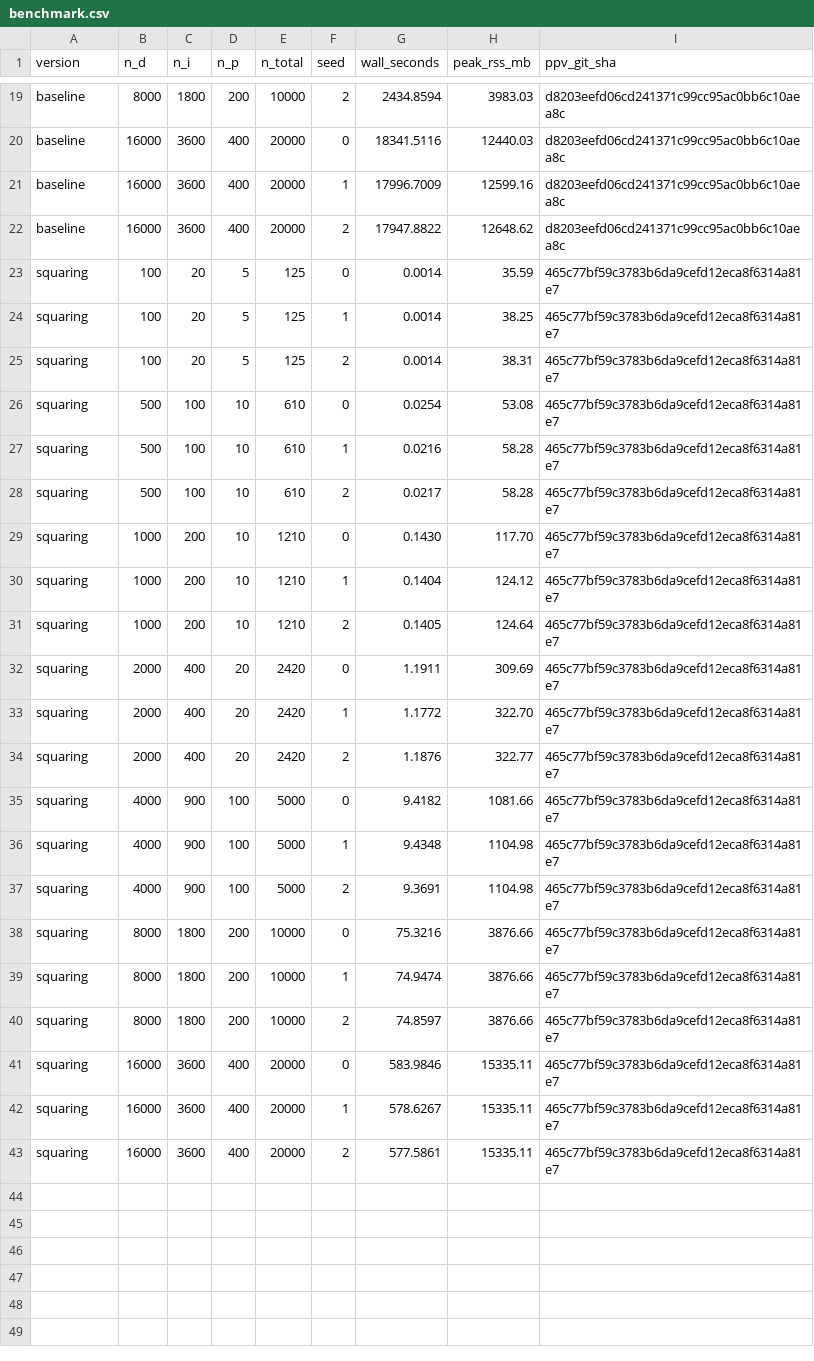
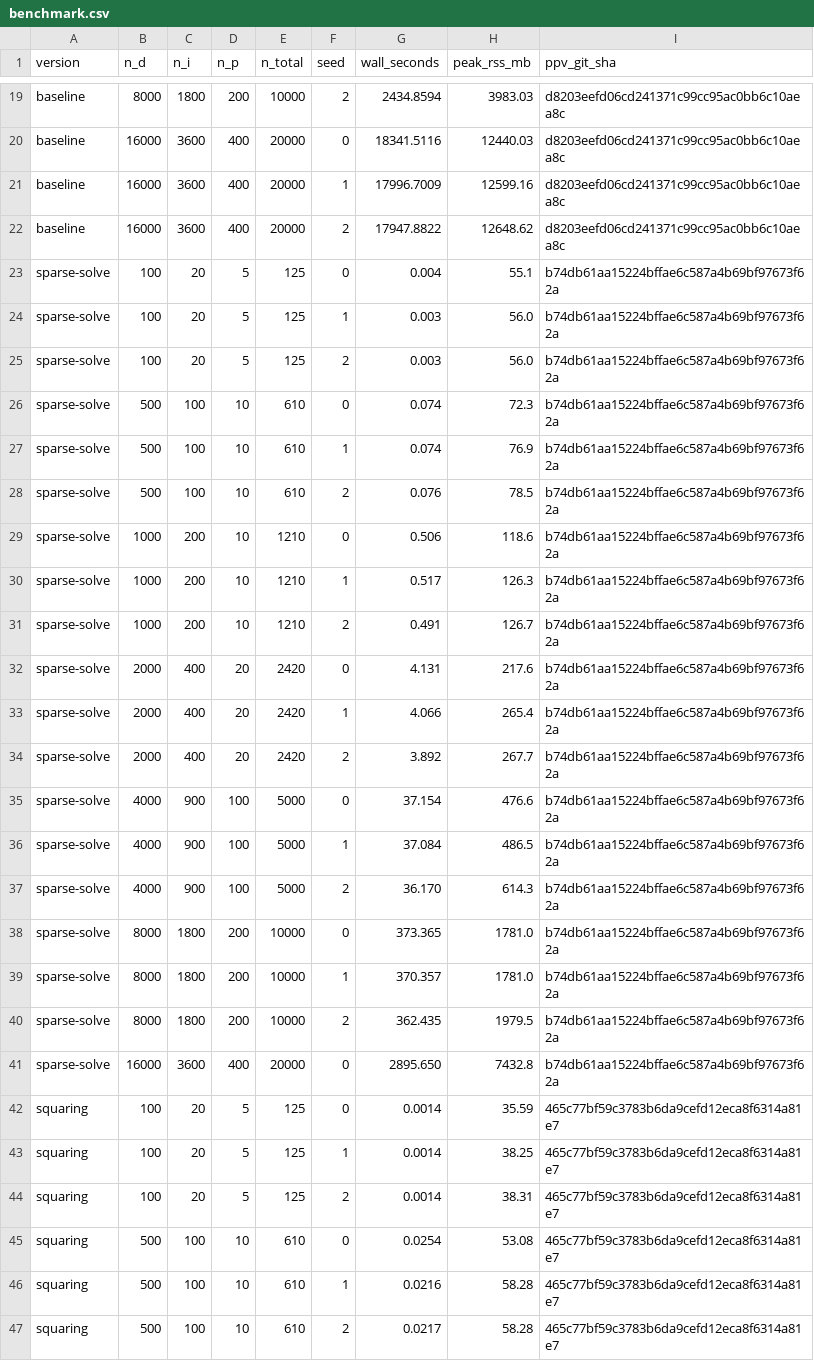
Before and after one commit to yasushisakai/propagational-voting, a CSV file: benchmark.csv, drawn as a sheet; only a part is shown, gaps mark what is left out; the shorter side is filled out with more unchanged rows.

```diff
--- a/benchmark.csv
+++ b/benchmark.csv
@@ -22,2 +22,21 @@ baseline,16000,3600,400,20000,1,17996.7009,12599.16,d8203eefd06cd241371c99cc95ac
 baseline,16000,3600,400,20000,2,17947.8822,12648.62,d8203eefd06cd241371c99cc95ac0bb6c10aea8c
+sparse-solve,100,20,5,125,0,0.004,55.1,b74db61aa15224bffae6c587a4b69bf97673f62a
+sparse-solve,100,20,5,125,1,0.003,56.0,b74db61aa15224bffae6c587a4b69bf97673f62a
+sparse-solve,100,20,5,125,2,0.003,56.0,b74db61aa15224bffae6c587a4b69bf97673f62a
+sparse-solve,500,100,10,610,0,0.074,72.3,b74db61aa15224bffae6c587a4b69bf97673f62a
+sparse-solve,500,100,10,610,1,0.074,76.9,b74db61aa15224bffae6c587a4b69bf97673f62a
+sparse-solve,500,100,10,610,2,0.076,78.5,b74db61aa15224bffae6c587a4b69bf97673f62a
+sparse-solve,1000,200,10,1210,0,0.506,118.6,b74db61aa15224bffae6c587a4b69bf97673f62a
+sparse-solve,1000,200,10,1210,1,0.517,126.3,b74db61aa15224bffae6c587a4b69bf97673f62a
+sparse-solve,1000,200,10,1210,2,0.491,126.7,b74db61aa15224bffae6c587a4b69bf97673f62a
+sparse-solve,2000,400,20,2420,0,4.131,217.6,b74db61aa15224bffae6c587a4b69bf97673f62a
+sparse-solve,2000,400,20,2420,1,4.066,265.4,b74db61aa15224bffae6c587a4b69bf97673f62a
+sparse-solve,2000,400,20,2420,2,3.892,267.7,b74db61aa15224bffae6c587a4b69bf97673f62a
+sparse-solve,4000,900,100,5000,0,37.154,476.6,b74db61aa15224bffae6c587a4b69bf97673f62a
+sparse-solve,4000,900,100,5000,1,37.084,486.5,b74db61aa15224bffae6c587a4b69bf97673f62a
+sparse-solve,4000,900,100,5000,2,36.170,614.3,b74db61aa15224bffae6c587a4b69bf97673f62a
+sparse-solve,8000,1800,200,10000,0,373.365,1781.0,b74db61aa15224bffae6c587a4b69bf97673f62a
+sparse-solve,8000,1800,200,10000,1,370.357,1781.0,b74db61aa15224bffae6c587a4b69bf97673f62a
+sparse-solve,8000,1800,200,10000,2,362.435,1979.5,b74db61aa15224bffae6c587a4b69bf97673f62a
+sparse-solve,16000,3600,400,20000,0,2895.650,7432.8,b74db61aa15224bffae6c587a4b69bf97673f62a
 squaring,100,20,5,125,0,0.0014,35.59,465c77bf59c3783b6da9cefd12eca8f6314a81e7
```
Also changed, not shown: 3 other files.
